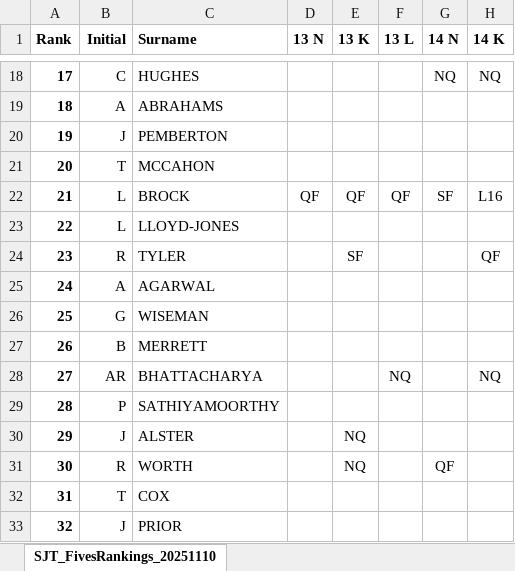
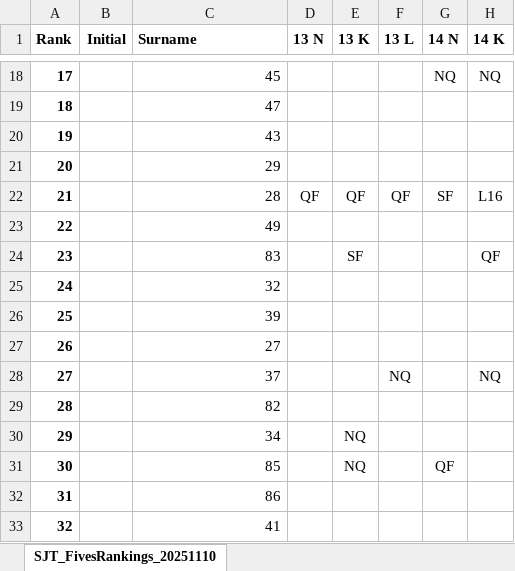
Before and after one commit to thatchersj/rank-the-fives, an Excel workbook: docs/downloads/rankings_latest.xlsx, sheet SJT_FivesRankings_20251110, drawn as a sheet; only a part is shown, gaps mark what is left out; values as stored, in another font and other column widths than the file's, no borders; conditional formats not drawn; the diff covers the shown part only; the diff names each change by its address in the sheet, - before the commit and + after, or states it on an @@ line.

```diff
--- a/docs/downloads/rankings_latest.xlsx (sheet SJT_FivesRankings_20251110)
+++ b/docs/downloads/rankings_latest.xlsx (sheet SJT_FivesRankings_20251110)
-B18 (Initial): C
+B18 (Initial): (empty)
-C18 (Surname): HUGHES
+C18 (Surname): 45
-B19 (Initial): A
+B19 (Initial): (empty)
-C19 (Surname): ABRAHAMS
+C19 (Surname): 47
-B20 (Initial): J
+B20 (Initial): (empty)
-C20 (Surname): PEMBERTON
+C20 (Surname): 43
-B21 (Initial): T
+B21 (Initial): (empty)
-C21 (Surname): MCCAHON
+C21 (Surname): 29
-B22:B23 (Initial): L
+B22:B23 (Initial): (empty)
-C22 (Surname): BROCK
+C22 (Surname): 28
-C23 (Surname): LLOYD-JONES
+C23 (Surname): 49
-B24 (Initial): R
+B24 (Initial): (empty)
-C24 (Surname): TYLER
+C24 (Surname): 83
-B25 (Initial): A
+B25 (Initial): (empty)
-C25 (Surname): AGARWAL
+C25 (Surname): 32
-B26 (Initial): G
+B26 (Initial): (empty)
-C26 (Surname): WISEMAN
+C26 (Surname): 39
-B27 (Initial): B
+B27 (Initial): (empty)
-C27 (Surname): MERRETT
+C27 (Surname): 27
-B28 (Initial): AR
+B28 (Initial): (empty)
-C28 (Surname): BHATTACHARYA
+C28 (Surname): 37
-B29 (Initial): P
+B29 (Initial): (empty)
-C29 (Surname): SATHIYAMOORTHY
+C29 (Surname): 82
-B30 (Initial): J
+B30 (Initial): (empty)
-C30 (Surname): ALSTER
+C30 (Surname): 34
-B31 (Initial): R
+B31 (Initial): (empty)
-C31 (Surname): WORTH
+C31 (Surname): 85
-B32 (Initial): T
+B32 (Initial): (empty)
-C32 (Surname): COX
+C32 (Surname): 86
-B33 (Initial): J
+B33 (Initial): (empty)
-C33 (Surname): PRIOR
+C33 (Surname): 41
```
Also changed, not shown: 1739 edited cells elsewhere in this sheet, 3 other files.
